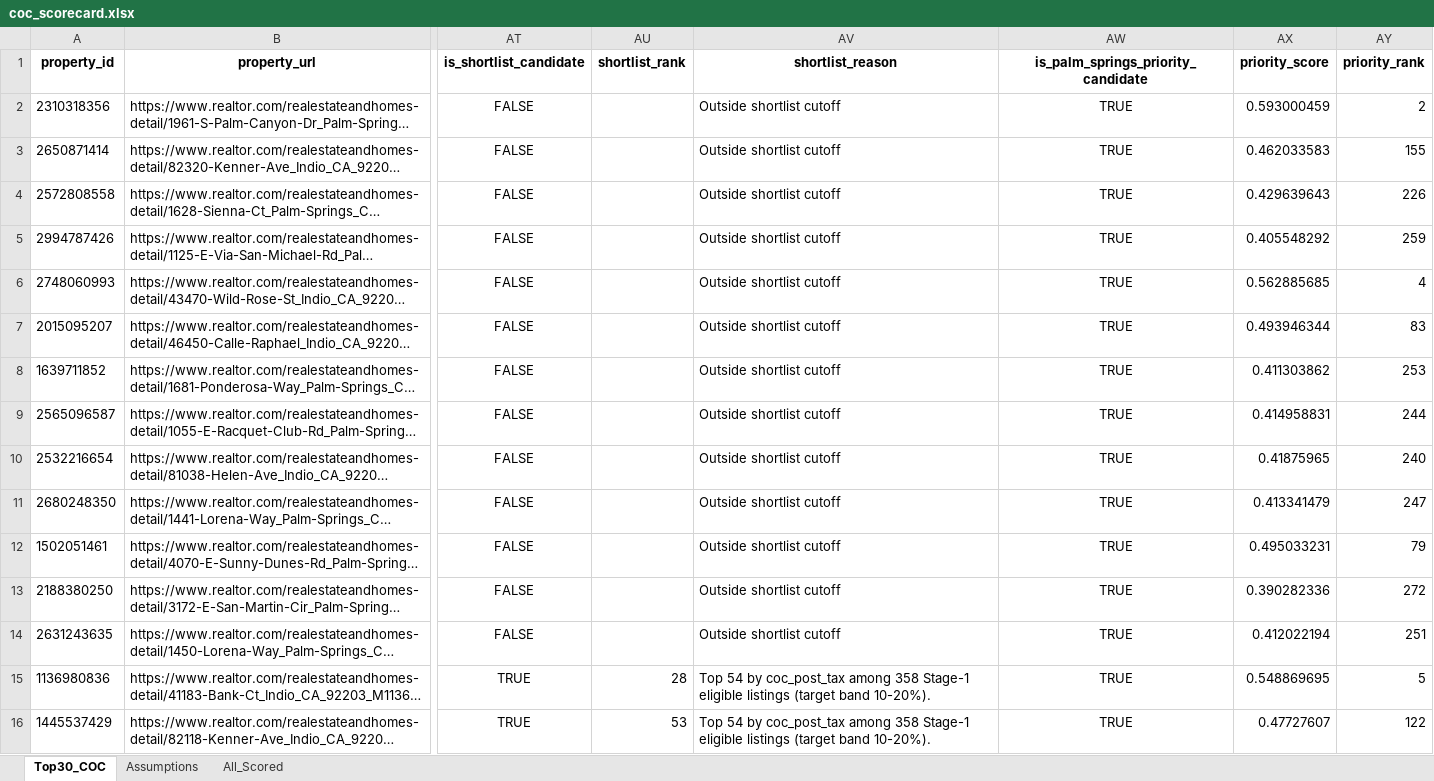
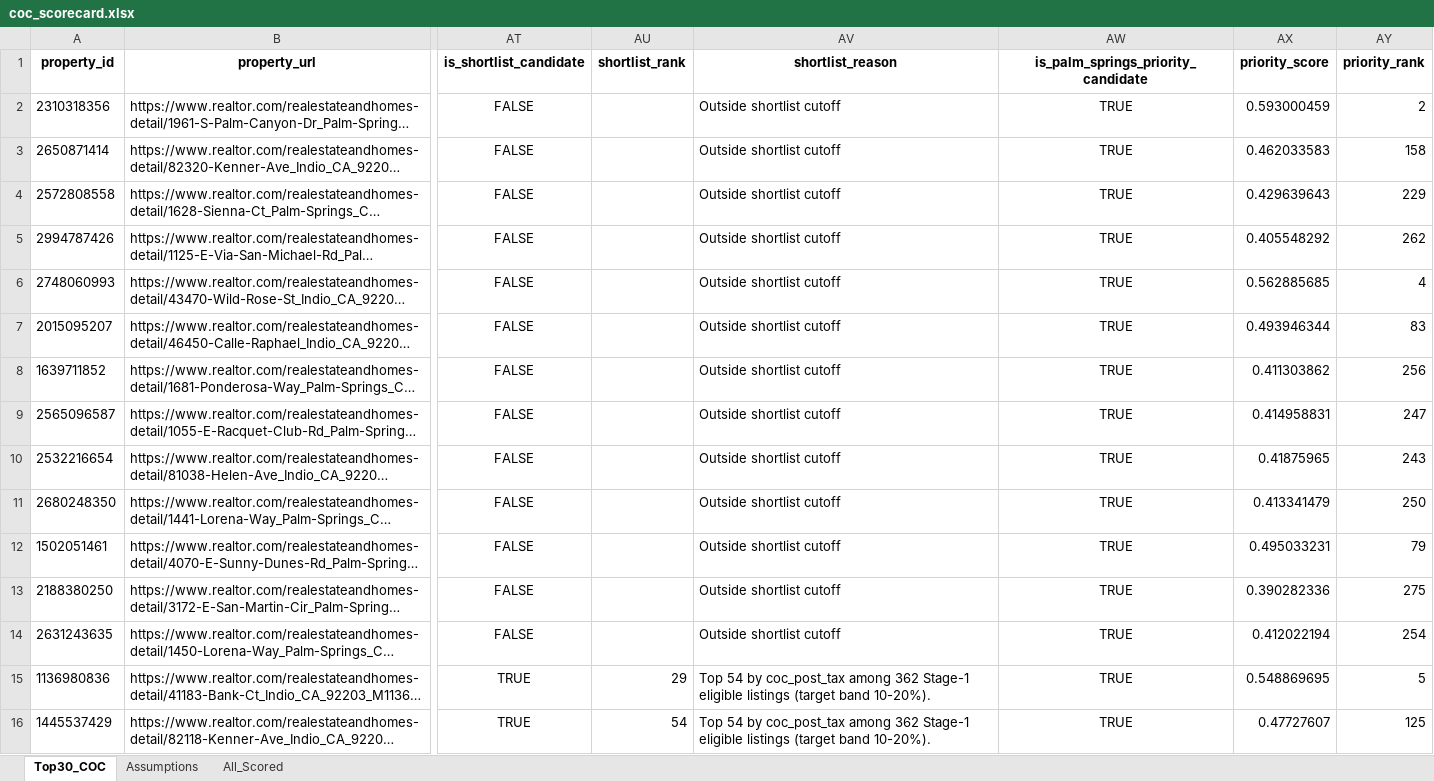
Before and after one commit to erichoonpark/HomeHarvest, an Excel workbook: examples/zips/coc_scorecard.xlsx, sheet Top30_COC, drawn as a sheet; only a part is shown, gaps mark what is left out; long unchanged cells end in …; values as stored, in another font and other column widths than the file's, no borders; the diff covers the shown part only; the diff names each change by its address in the sheet, - before the commit and + after, or states it on an @@ line.

```diff
--- a/examples/zips/coc_scorecard.xlsx (sheet Top30_COC)
+++ b/examples/zips/coc_scorecard.xlsx (sheet Top30_COC)
-AY3 (priority_rank): 155
+AY3 (priority_rank): 158
-AY4 (priority_rank): 226
+AY4 (priority_rank): 229
-AY5 (priority_rank): 259
+AY5 (priority_rank): 262
-AY8 (priority_rank): 253
+AY8 (priority_rank): 256
-AY9 (priority_rank): 244
+AY9 (priority_rank): 247
-AY10 (priority_rank): 240
+AY10 (priority_rank): 243
-AY11 (priority_rank): 247
+AY11 (priority_rank): 250
-AY13 (priority_rank): 272
+AY13 (priority_rank): 275
-AY14 (priority_rank): 251
+AY14 (priority_rank): 254
-AU15 (shortlist_rank): 28
+AU15 (shortlist_rank): 29
-AV15:AV16 (shortlist_reason): …coc_post_tax among 358 Stage-1 eligible…
+AV15:AV16 (shortlist_reason): …coc_post_tax among 362 Stage-1 eligible…
-AU16 (shortlist_rank): 53
+AU16 (shortlist_rank): 54
-AY16 (priority_rank): 122
+AY16 (priority_rank): 125
```
Also changed, not shown: 11 edited cells elsewhere in this sheet, sheet All_Scored, 5 other files.
